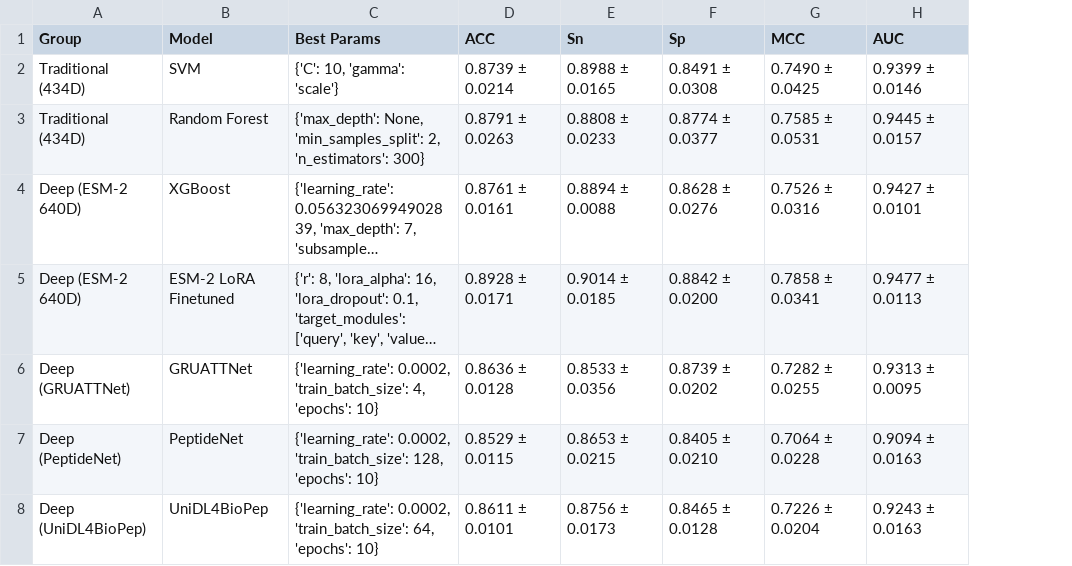
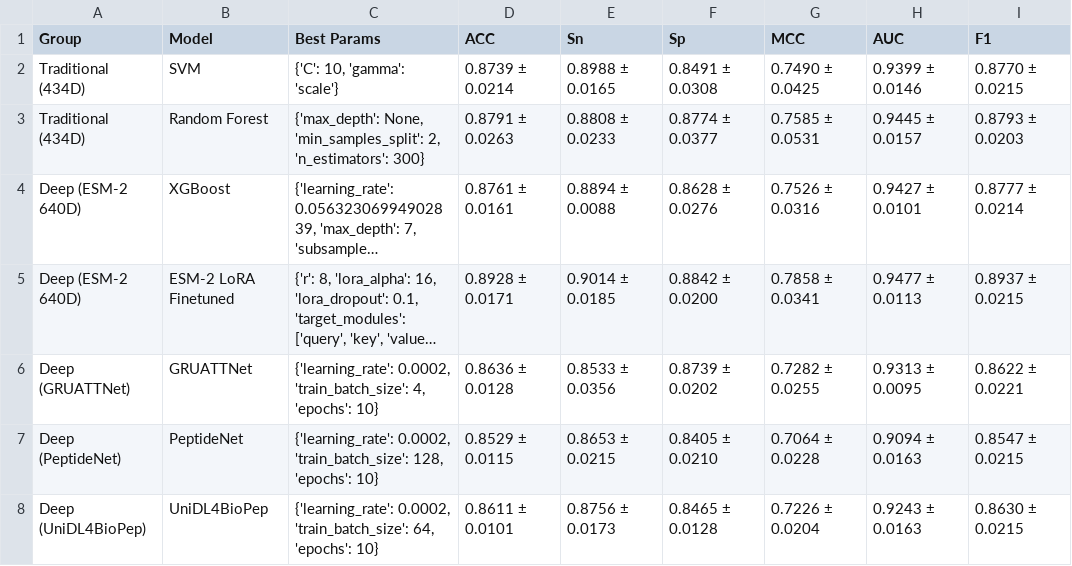
Before and after one commit to siranhe888/AVP-Identification, a CSV file: data/processed/optimized_results.csv, drawn as a sheet; long unchanged cells end in …; the diff names each change by its address in the sheet, - before the commit and + after, or states it on an @@ line.

Commit message:
Update F1 metric calculation, visualization, and fix optimized results CSV

```diff
--- a/data/processed/optimized_results.csv
+++ b/data/processed/optimized_results.csv
+column I (F1), rows 2-8: 0.8770 ± 0.0215 | 0.8793 ± 0.0203 | 0.8777 ± 0.0214 | 0.8937 ± 0.0215 | 0.8622 ± 0.0221 | 0.8547 ± 0.0215 | 0.8630 ± 0.0215
```
Also changed, not shown: 11 other files.
